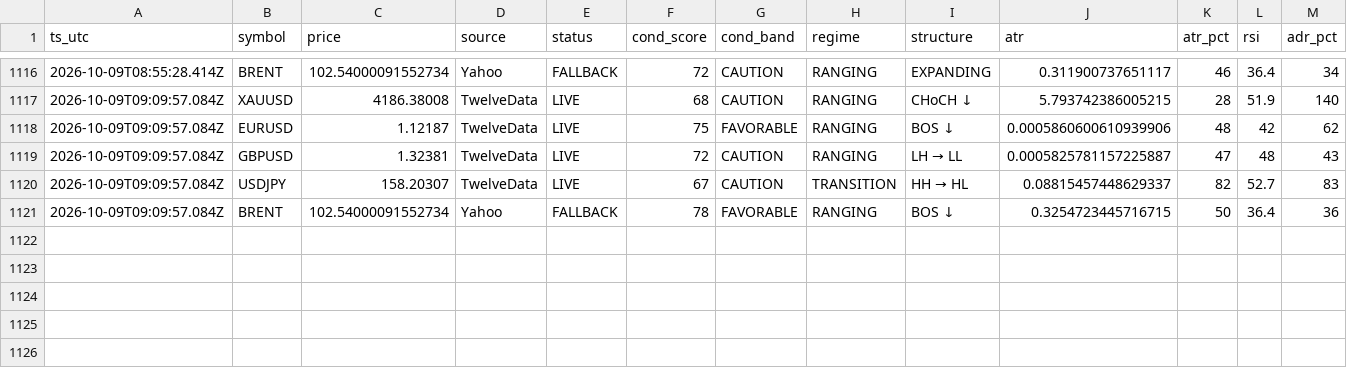
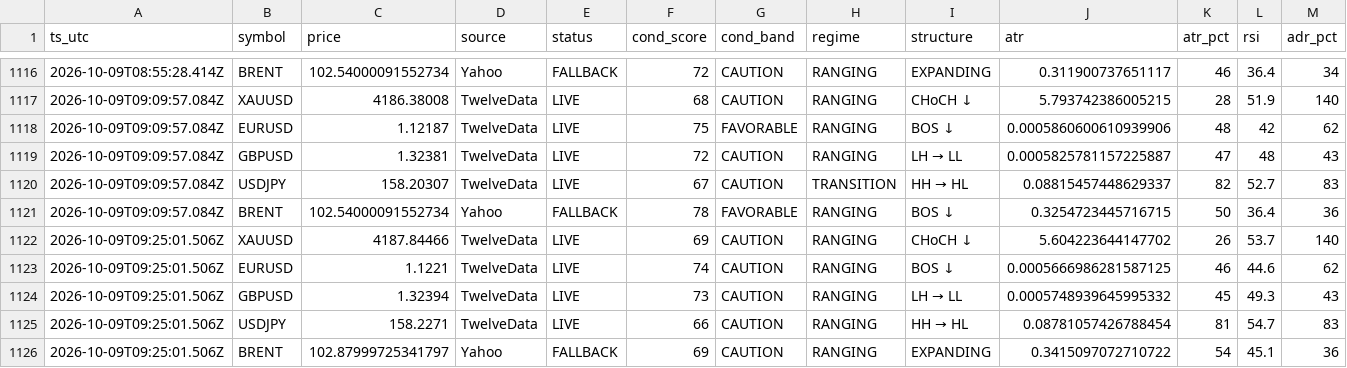
Before and after one commit to hamedezzati1362/TradingOS, a CSV file: records-2026-10.csv, drawn as a sheet; only a part is shown, gaps mark what is left out; rows hold the shown columns only; the diff names each change by its address in the sheet, - before the commit and + after, or states it on an @@ line.

Commit message:
history 2026-10-09T09:25:01Z

```diff
--- a/records-2026-10.csv
+++ b/records-2026-10.csv
+row 1122: 2026-10-09T09:25:01.506Z | XAUUSD | 4187.84466 | TwelveData | LIVE | 69 | CAUTION | RANGING | CHoCH ↓ | 5.604223644147702 | 26 | 53.7 | 140
+row 1123: 2026-10-09T09:25:01.506Z | EURUSD | 1.1221 | TwelveData | LIVE | 74 | CAUTION | RANGING | BOS ↓ | 0.0005666986281587125 | 46 | 44.6 | 62
+row 1124: 2026-10-09T09:25:01.506Z | GBPUSD | 1.32394 | TwelveData | LIVE | 73 | CAUTION | RANGING | LH → LL | 0.0005748939645995332 | 45 | 49.3 | 43
+row 1125: 2026-10-09T09:25:01.506Z | USDJPY | 158.2271 | TwelveData | LIVE | 66 | CAUTION | RANGING | HH → HL | 0.08781057426788454 | 81 | 54.7 | 83
+row 1126: 2026-10-09T09:25:01.506Z | BRENT | 102.87999725341797 | Yahoo | FALLBACK | 69 | CAUTION | RANGING | EXPANDING | 0.3415097072710722 | 54 | 45.1 | 36
```
